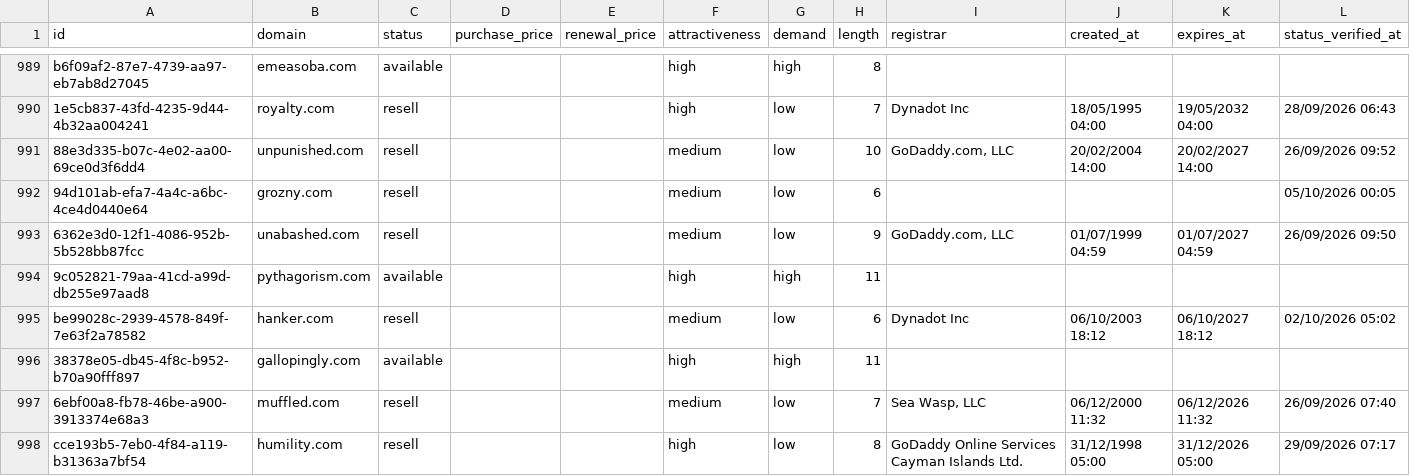
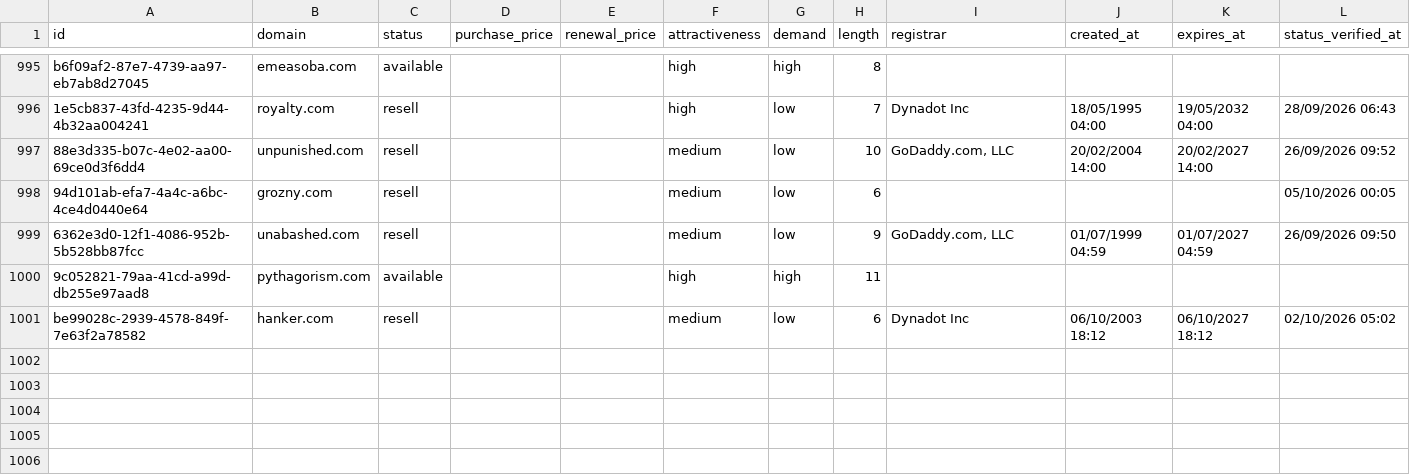
Before and after one commit to UniqueDomains/com-oneword-domains, a CSV file: com.csv, drawn as a sheet; only a part is shown, gaps mark what is left out; removed rows and columns are numbered as before the commit, all else as after; the diff covers the shown part only; the diff names each change by its address in the sheet, - before the commit and + after, or states it on an @@ line.

Commit message:
Domains update

```diff
--- a/com.csv
+++ b/com.csv
-row 996: 38378e05-db45-4f8c-b952-b70a90fff897 | gallopingly.com | available |  |  | high | high | 11
-row 997: 6ebf00a8-fb78-46be-a900-3913374e68a3 | muffled.com | resell |  |  | medium | low | 7 | Sea Wasp, LLC | 06/12/2000 11:32 | 06/12/2026 11:32 | 26/09/2026 07:40
-row 998: cce193b5-7eb0-4f84-a119-b31363a7bf54 | humility.com | resell |  |  | high | low | 8 | GoDaddy Online Services Cayman Islands Ltd. | 31/12/1998 05:00 | 31/12/2026 05:00 | 29/09/2026 07:17
```
Also changed, not shown: 7 added rows, 4 removed rows and 8 edited cells elsewhere in this file, 4 other files.
